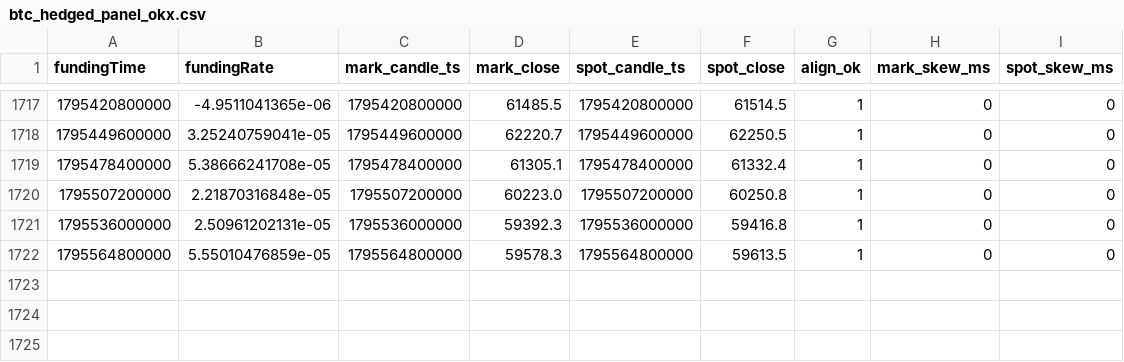
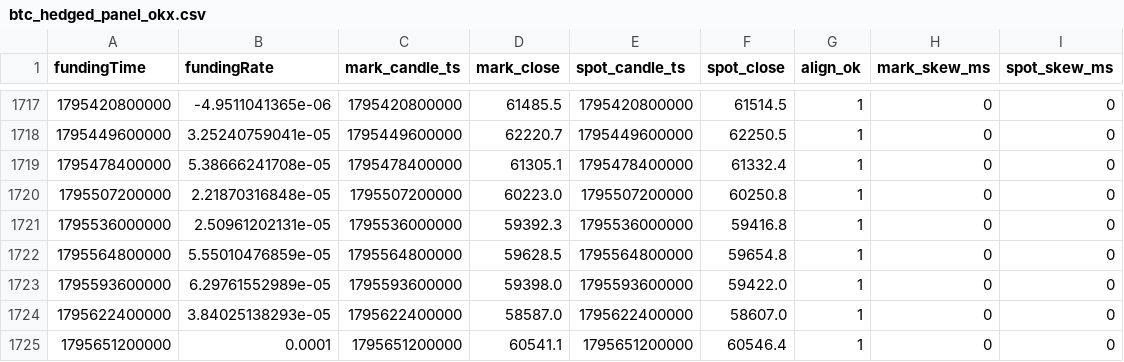
Before and after one commit to codebymv/RLBotPM, a CSV file: research/datasets/H-PERP-003/btc_hedged_panel_okx.csv, drawn as a sheet; only a part is shown, gaps mark what is left out.

```diff
--- a/research/datasets/H-PERP-003/btc_hedged_panel_okx.csv
+++ b/research/datasets/H-PERP-003/btc_hedged_panel_okx.csv
@@ -1721,2 +1721,5 @@ fundingTime,fundingRate,mark_candle_ts,mark_close,spot_candle_ts,spot_close,alig
 1795536000000,2.50961202131e-05,1795536000000,59392.3,1795536000000,59416.8,1,0,0
-1795564800000,5.55010476859e-05,1795564800000,59578.3,1795564800000,59613.5,1,0,0
+1795564800000,5.55010476859e-05,1795564800000,59628.5,1795564800000,59654.8,1,0,0
+1795593600000,6.29761552989e-05,1795593600000,59398.0,1795593600000,59422.0,1,0,0
+1795622400000,3.84025138293e-05,1795622400000,58587.0,1795622400000,58607.0,1,0,0
+1795651200000,0.0001,1795651200000,60541.1,1795651200000,60546.4,1,0,0
```
Also changed, not shown: 1 other file.
